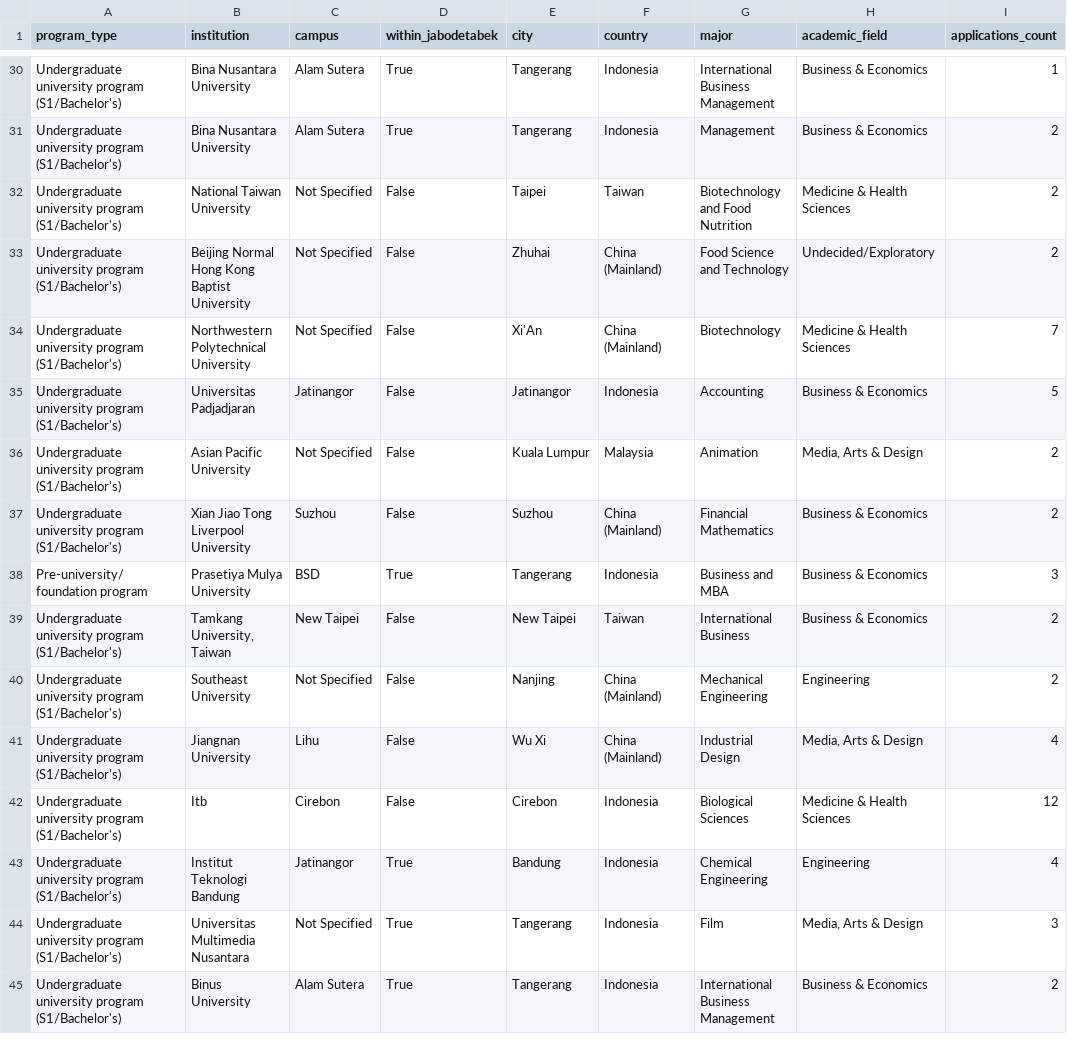
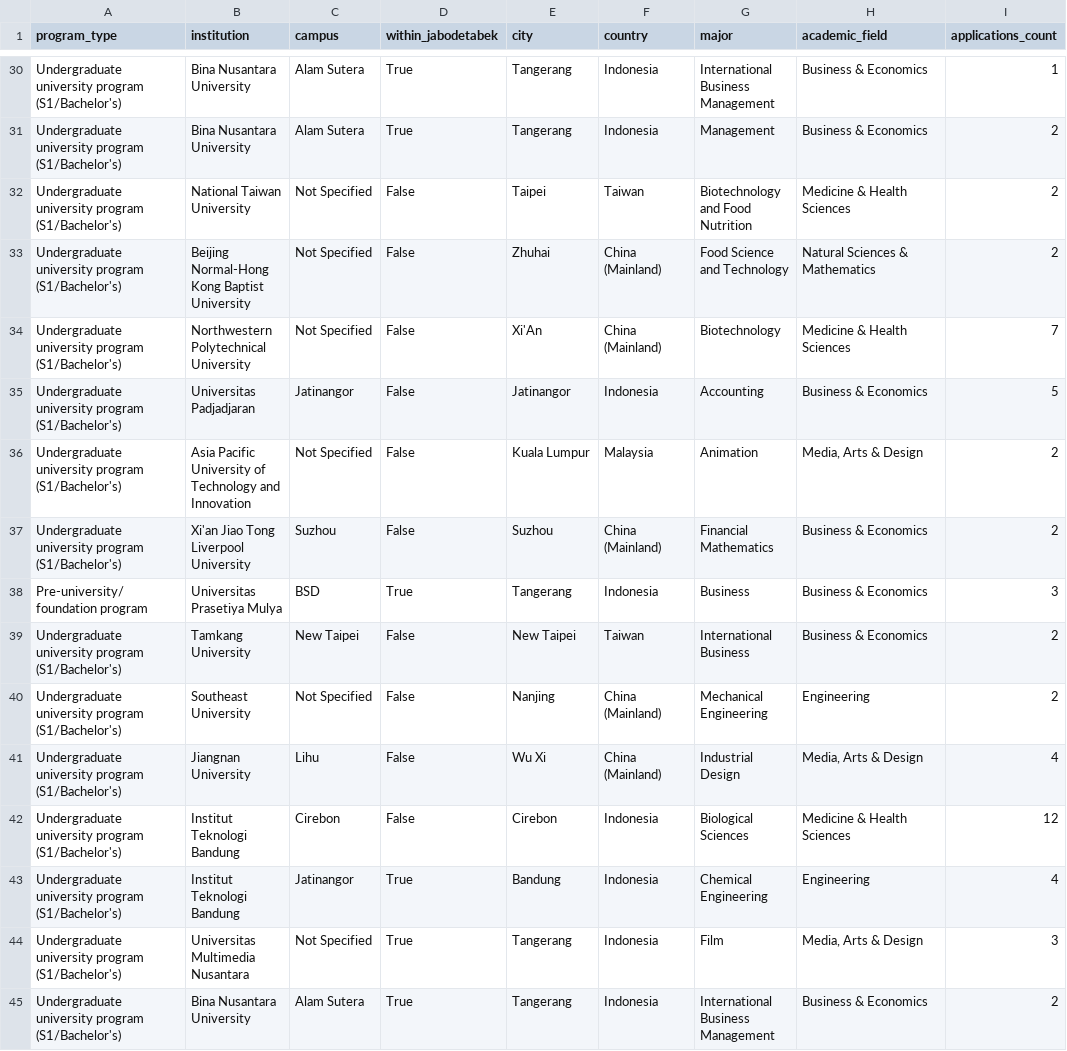
Before and after one commit to devinlin89/narada-university-dashboard, a CSV file: data/processed/students.csv, drawn as a sheet; only a part is shown, gaps mark what is left out; the diff covers the shown part only; the diff names each change by its address in the sheet, - before the commit and + after, or states it on an @@ line.

```diff
--- a/data/processed/students.csv
+++ b/data/processed/students.csv
-B33 (institution): Beijing Normal Hong Kong Baptist University
+B33 (institution): Beijing Normal-Hong Kong Baptist University
-H33 (academic_field): Undecided/Exploratory
+H33 (academic_field): Natural Sciences & Mathematics
-B36 (institution): Asian Pacific University
+B36 (institution): Asia Pacific University of Technology and Innovation
-B37 (institution): Xian Jiao Tong Liverpool University
+B37 (institution): Xi'an Jiao Tong Liverpool University
-B38 (institution): Prasetiya Mulya University
+B38 (institution): Universitas Prasetiya Mulya
-G38 (major): Business and MBA
+G38 (major): Business
-B39 (institution): Tamkang University, Taiwan
+B39 (institution): Tamkang University
-B42 (institution): Itb
+B42 (institution): Institut Teknologi Bandung
-B45 (institution): Binus University
+B45 (institution): Bina Nusantara University
```
Also changed, not shown: 17 edited cells elsewhere in this file.
